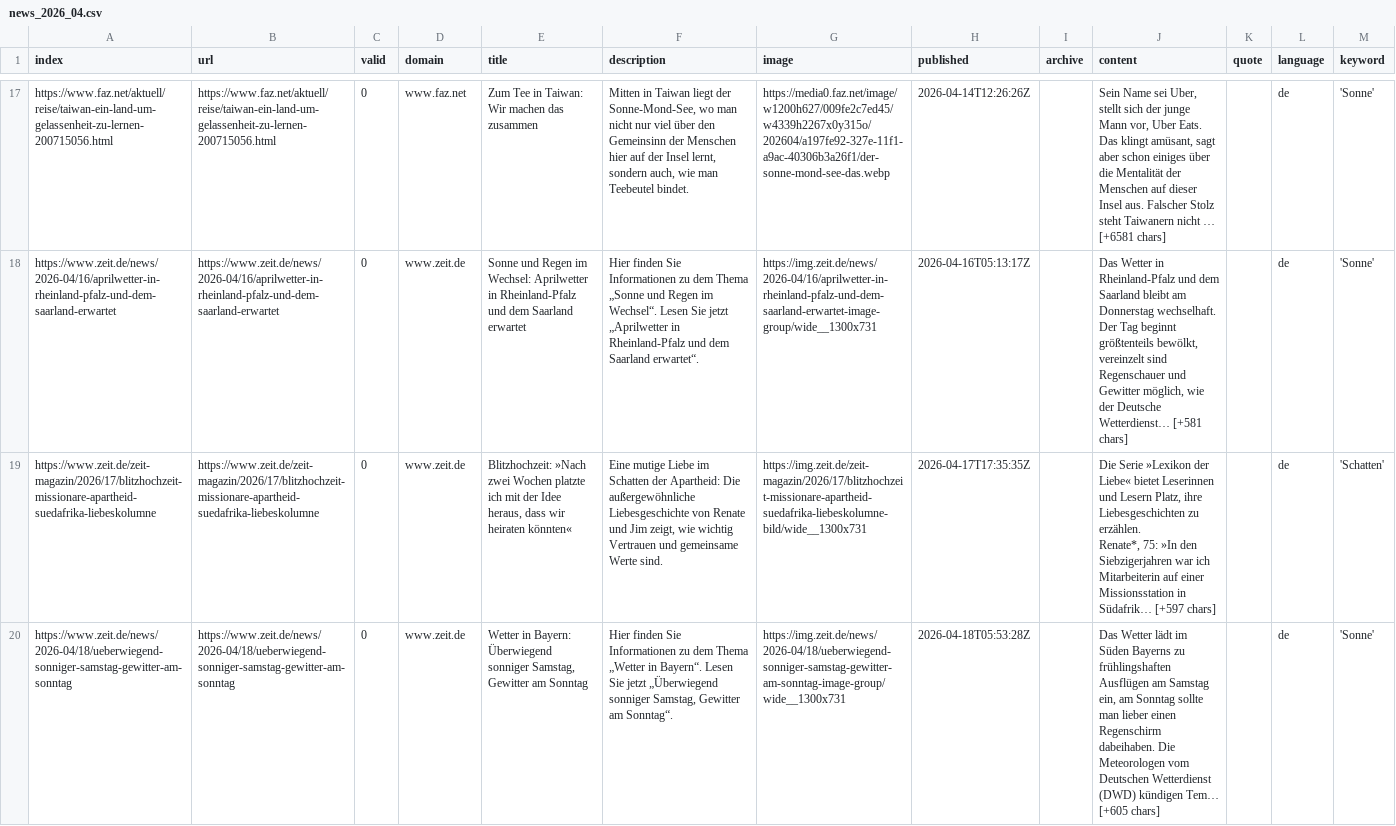
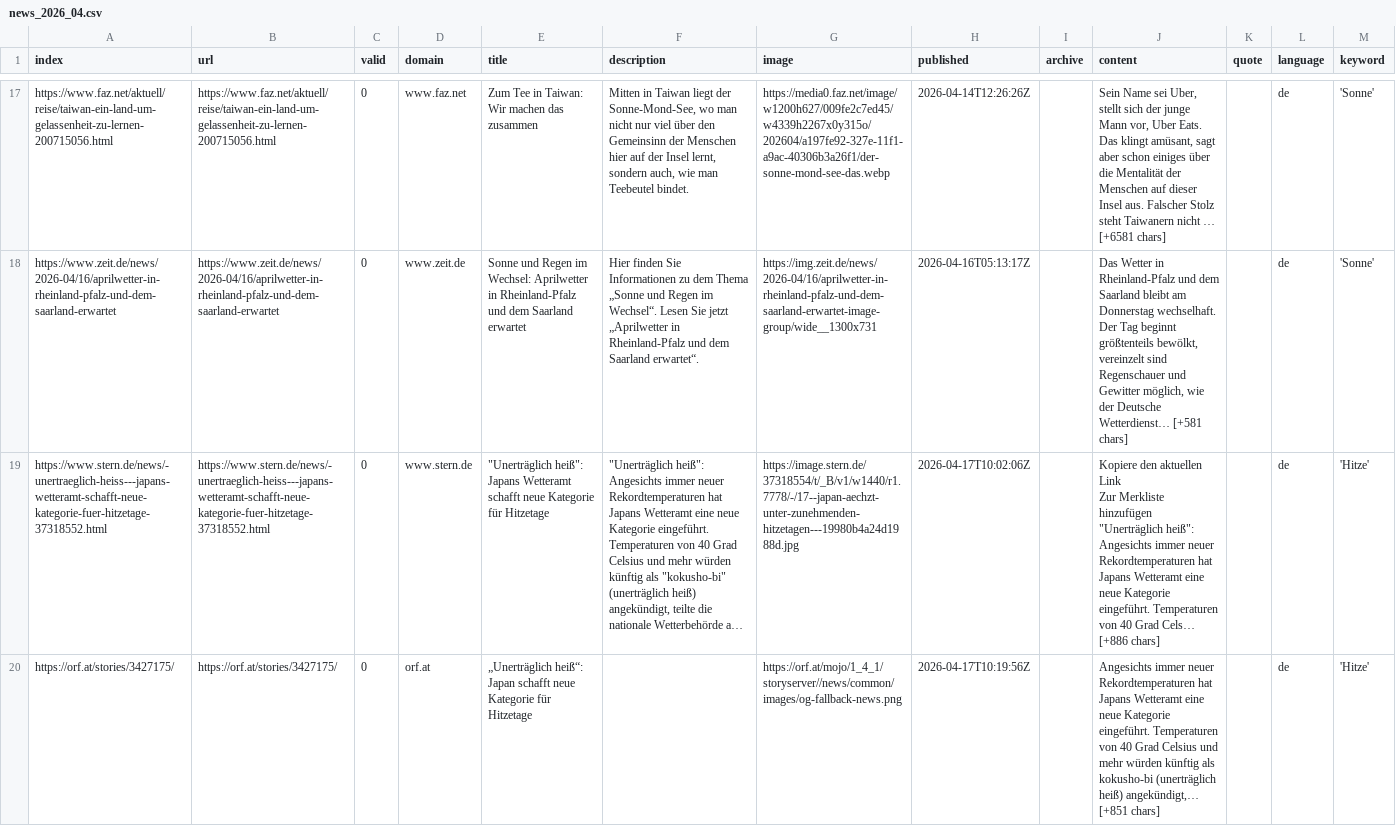
Before and after one commit to PhGeo-Word-Harvest/IceCreamIsComing, a CSV file: csv/news_2026_04.csv, drawn as a sheet; only a part is shown, gaps mark what is left out; the shorter side is filled out with more unchanged rows; ↵ is a line break in a cell; the diff covers the shown part only; the diff names each change by its address in the sheet, - before the commit and + after, or states it on an @@ line.

```diff
--- a/csv/news_2026_04.csv
+++ b/csv/news_2026_04.csv
+row 19: https://www.stern.de/news/-unertraeglich-heiss---japans-wetteramt-schafft-neue-kategorie-fuer-hitzetage-37318552.html | https://www.stern.de/news/-unertraeglich-heiss---japans-wetteramt-schafft-neue-kategorie-fuer-hitzetage-37318552.html | 0 | www.stern.de | "Unerträglich heiß": Japans Wetteramt schafft neue Kategorie für Hitzetage | "Unerträglich heiß": Angesichts immer neuer Rekordtemperaturen hat Japans Wetteramt eine neue Kategorie eingeführt. Temperaturen von 40 Grad Celsius und mehr würden künftig als "kokusho-bi" (unerträglich heiß) angekündigt, teilte die nationale Wetterbehörde a… | https://image.stern.de/37318554/t/_B/v1/w1440/r1.7778/-/17--japan-aechzt-unter-zunehmenden-hitzetagen---19980b4a24d1988d.jpg | 2026-04-17T10:02:06Z |  | Kopiere den aktuellen Link ↵ Zur Merkliste hinzufügen ↵ "Unerträglich heiß": Angesichts immer neuer Rekordtemperaturen hat Japans Wetteramt eine neue Kategorie eingeführt. Temperaturen von 40 Grad Cels… [+886 chars] |  | de | 'Hitze'
+row 20: https://orf.at/stories/3427175/ | https://orf.at/stories/3427175/ | 0 | orf.at | „Unerträglich heiß“: Japan schafft neue Kategorie für Hitzetage |  | https://orf.at/mojo/1_4_1/storyserver//news/common/images/og-fallback-news.png | 2026-04-17T10:19:56Z |  | Angesichts immer neuer Rekordtemperaturen hat Japans Wetteramt eine neue Kategorie eingeführt. Temperaturen von 40 Grad Celsius und mehr würden künftig als kokusho-bi (unerträglich heiß) angekündigt,… [+851 chars] |  | de | 'Hitze'
```
Also changed, not shown: 2 added rows elsewhere in this file, keywords.csv.
